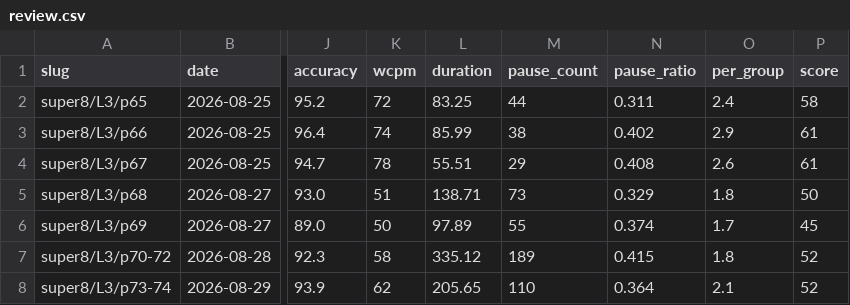
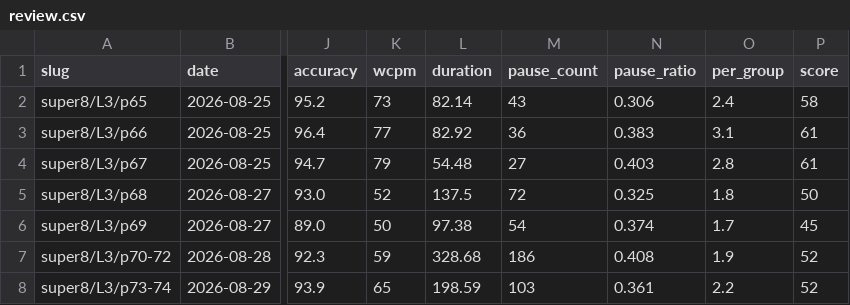
Before and after one commit to bluebu/study, a CSV file: storage/result/english/review.csv, drawn as a sheet; only a part is shown, gaps mark what is left out; the diff covers the shown part only; the diff names each change by its address in the sheet, - before the commit and + after, or states it on an @@ line.

Commit message:
朗读时长只算在读的那部分：翻页、录音首尾不再进分母
翻页那几下、开头按下录音到开口、末尾读完到停止录音 —— 这三段都不是朗读，
从前照算进 duration、停顿也照数。9/17 那次最明显：翻页 7.7 秒 + 结尾 4.7 秒
占了扣完时长的 10%，停顿占时长因此印成 37%（实际 32%）、WCPM 印成 77（实际 86）。

和 [跳过] 的分工按「边界谁定得准」划：念生词表、读划线外的段落仍旧人写
（对齐会把生词表末几个词拉去顶课文结尾，机器切不干净），这三段的边界在
pauses[0] / refTimes / pages 里现成，机器自己扣。两边重叠取并集，不会双扣。

18 份全量重算，准确率和分数一个没动（那两个从 errors 算，和时长无关）。
WCPM 普涨 1–9，p57-58 涨最多（那次翻页停了 19.4 秒）。各份 spec 散文里写死的
秒数 / WCPM / 停顿次数 / 词每停逐份回填过，脚本核对全部和 csv 对得上。
9/17 的流利度跟着位次调了一格（16→17，WCPM 86 是十八次里最快），总分 59→60。

停顿地图上多两条灰带，图下自动加一句「另外这几段也不是在读，一并扣掉了」——
不然「录音 209 秒、四个数字写 106 秒」读的人算不平账。

```diff
--- a/storage/result/english/review.csv
+++ b/storage/result/english/review.csv
-K2 (wcpm): 72
+K2 (wcpm): 73
-L2 (duration): 83.25
+L2 (duration): 82.14
-M2 (pause_count): 44
+M2 (pause_count): 43
-N2 (pause_ratio): 0.311
+N2 (pause_ratio): 0.306
-K3 (wcpm): 74
+K3 (wcpm): 77
-L3 (duration): 85.99
+L3 (duration): 82.92
-M3 (pause_count): 38
+M3 (pause_count): 36
-N3 (pause_ratio): 0.402
+N3 (pause_ratio): 0.383
-O3 (per_group): 2.9
+O3 (per_group): 3.1
-K4 (wcpm): 78
+K4 (wcpm): 79
-L4 (duration): 55.51
+L4 (duration): 54.48
-M4 (pause_count): 29
+M4 (pause_count): 27
-N4 (pause_ratio): 0.408
+N4 (pause_ratio): 0.403
-O4 (per_group): 2.6
+O4 (per_group): 2.8
-K5 (wcpm): 51
+K5 (wcpm): 52
-L5 (duration): 138.71
+L5 (duration): 137.5
-M5 (pause_count): 73
+M5 (pause_count): 72
-N5 (pause_ratio): 0.329
+N5 (pause_ratio): 0.325
-L6 (duration): 97.89
+L6 (duration): 97.38
-M6 (pause_count): 55
+M6 (pause_count): 54
-K7 (wcpm): 58
+K7 (wcpm): 59
-L7 (duration): 335.12
+L7 (duration): 328.68
-M7 (pause_count): 189
+M7 (pause_count): 186
-N7 (pause_ratio): 0.415
+N7 (pause_ratio): 0.408
-O7 (per_group): 1.8
+O7 (per_group): 1.9
-K8 (wcpm): 62
+K8 (wcpm): 65
-L8 (duration): 205.65
+L8 (duration): 198.59
-M8 (pause_count): 110
+M8 (pause_count): 103
-N8 (pause_ratio): 0.364
+N8 (pause_ratio): 0.361
-O8 (per_group): 2.1
+O8 (per_group): 2.2
```
Also changed, not shown: 52 edited cells elsewhere in this file, 21 other files.
